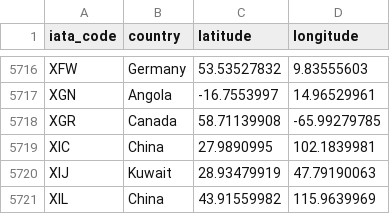
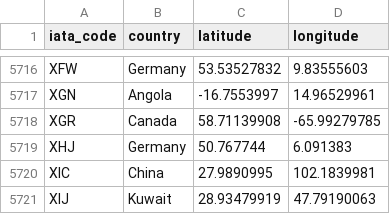
Before and after one commit to cowtool-llc/ac-sqd, a CSV file: src/main/resources/airports.csv, drawn as a sheet; only a part is shown, gaps mark what is left out; the shorter side is filled out with more unchanged rows.

Commit message:
Add XHJ

```diff
--- a/src/main/resources/airports.csv
+++ b/src/main/resources/airports.csv
@@ -5718,2 +5718,3 @@ XGN,Angola,-16.7553997,14.96529961
 XGR,Canada,58.71139908,-65.99279785
+XHJ,Germany,50.767744,6.091383
 XIC,China,27.9890995,102.1839981
```
